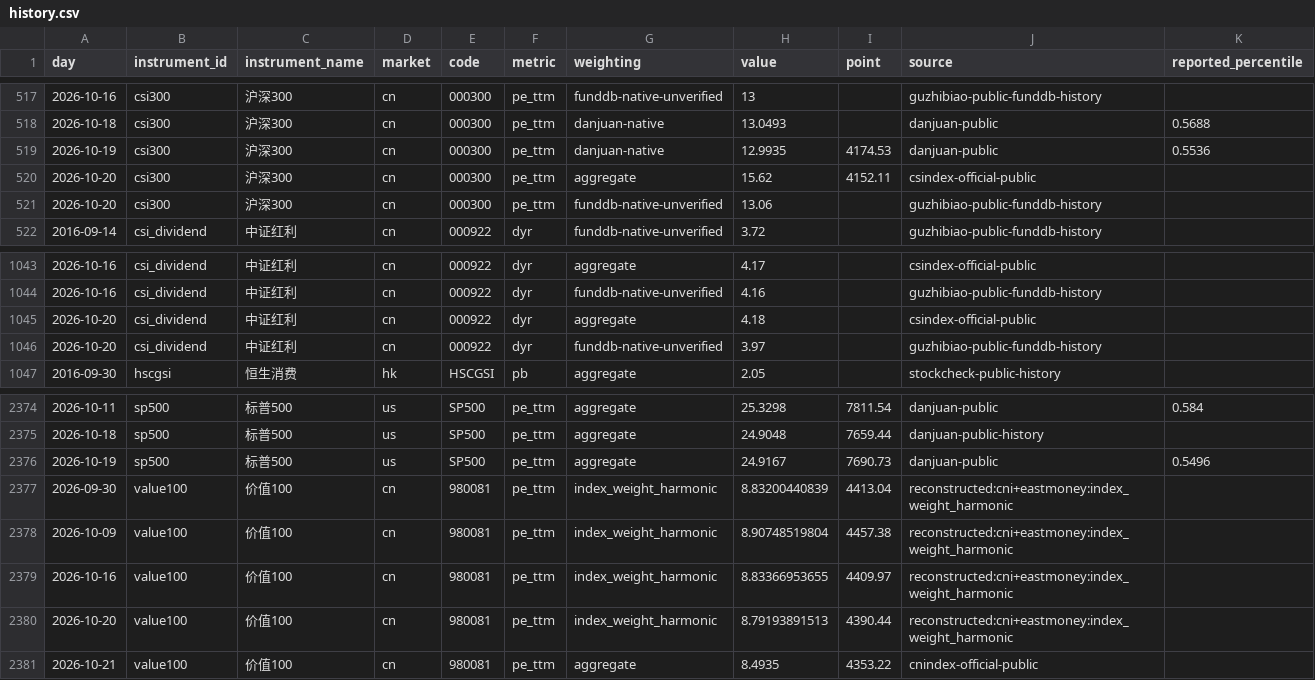
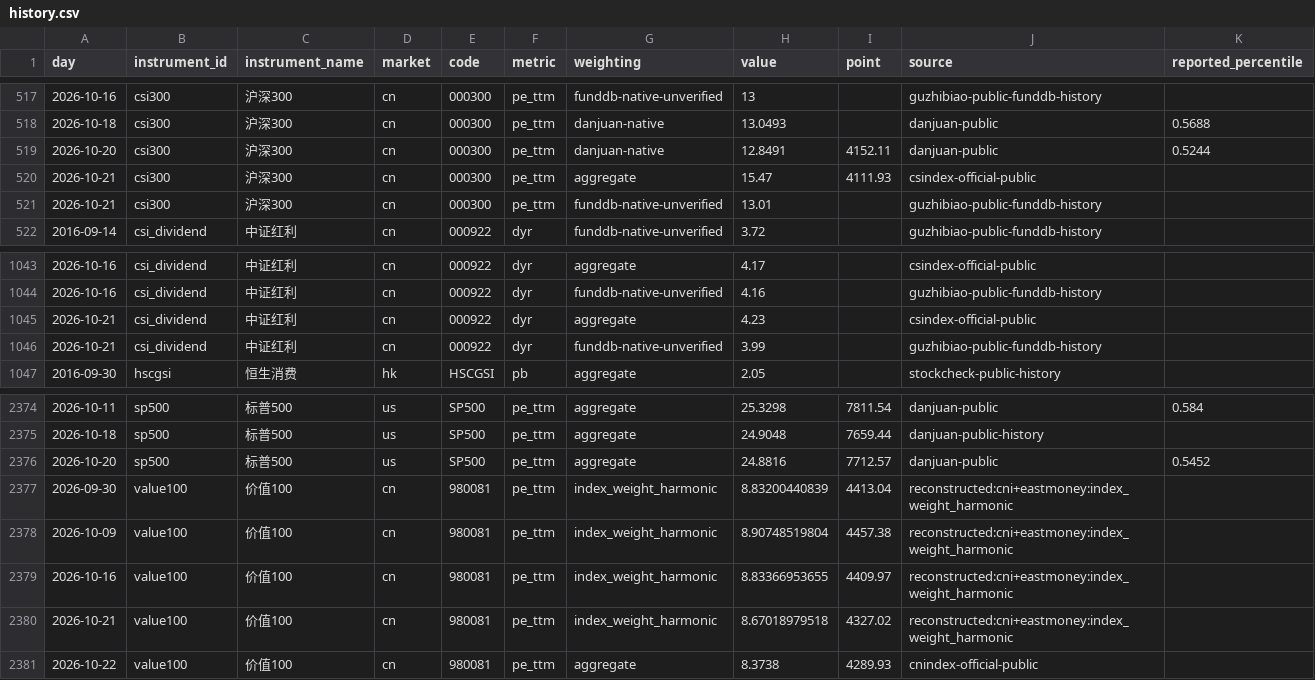
Before and after one commit to OBSERVATER/web, a CSV file: data/history.csv, drawn as a sheet; only a part is shown, gaps mark what is left out.

```diff
--- a/data/history.csv
+++ b/data/history.csv
@@ -518,5 +518,5 @@ day,instrument_id,instrument_name,market,code,metric,weighting,value,point,sourc
 2026-10-18,csi300,沪深300,cn,000300,pe_ttm,danjuan-native,13.0493,,danjuan-public,0.5688
-2026-10-19,csi300,沪深300,cn,000300,pe_ttm,danjuan-native,12.9935,4174.53,danjuan-public,0.5536
-2026-10-20,csi300,沪深300,cn,000300,pe_ttm,aggregate,15.62,4152.11,csindex-official-public,
-2026-10-20,csi300,沪深300,cn,000300,pe_ttm,funddb-native-unverified,13.06,,guzhibiao-public-funddb-history,
+2026-10-20,csi300,沪深300,cn,000300,pe_ttm,danjuan-native,12.8491,4152.11,danjuan-public,0.5244
+2026-10-21,csi300,沪深300,cn,000300,pe_ttm,aggregate,15.47,4111.93,csindex-official-public,
+2026-10-21,csi300,沪深300,cn,000300,pe_ttm,funddb-native-unverified,13.01,,guzhibiao-public-funddb-history,
 2016-09-14,csi_dividend,中证红利,cn,000922,dyr,funddb-native-unverified,3.72,,guzhibiao-public-funddb-history,
@@ -1044,4 +1044,4 @@ day,instrument_id,instrument_name,market,code,metric,weighting,value,point,sourc
 2026-10-16,csi_dividend,中证红利,cn,000922,dyr,funddb-native-unverified,4.16,,guzhibiao-public-funddb-history,
-2026-10-20,csi_dividend,中证红利,cn,000922,dyr,aggregate,4.18,,csindex-official-public,
-2026-10-20,csi_dividend,中证红利,cn,000922,dyr,funddb-native-unverified,3.97,,guzhibiao-public-funddb-history,
+2026-10-21,csi_dividend,中证红利,cn,000922,dyr,aggregate,4.23,,csindex-official-public,
+2026-10-21,csi_dividend,中证红利,cn,000922,dyr,funddb-native-unverified,3.99,,guzhibiao-public-funddb-history,
 2016-09-30,hscgsi,恒生消费,hk,HSCGSI,pb,aggregate,2.05,,stockcheck-public-history,
@@ -2375,3 +2375,3 @@ day,instrument_id,instrument_name,market,code,metric,weighting,value,point,sourc
 2026-10-18,sp500,标普500,us,SP500,pe_ttm,aggregate,24.9048,7659.44,danjuan-public-history,
-2026-10-19,sp500,标普500,us,SP500,pe_ttm,aggregate,24.9167,7690.73,danjuan-public,0.5496
+2026-10-20,sp500,标普500,us,SP500,pe_ttm,aggregate,24.8816,7712.57,danjuan-public,0.5452
 2026-09-30,value100,价值100,cn,980081,pe_ttm,index_weight_harmonic,8.83200440839,4413.04,reconstructed:cni+eastmoney:index_weight_harmonic,
@@ -2379,3 +2379,3 @@ day,instrument_id,instrument_name,market,code,metric,weighting,value,point,sourc
 2026-10-16,value100,价值100,cn,980081,pe_ttm,index_weight_harmonic,8.83366953655,4409.97,reconstructed:cni+eastmoney:index_weight_harmonic,
-2026-10-20,value100,价值100,cn,980081,pe_ttm,index_weight_harmonic,8.79193891513,4390.44,reconstructed:cni+eastmoney:index_weight_harmonic,
-2026-10-21,value100,价值100,cn,980081,pe_ttm,aggregate,8.4935,4353.22,cnindex-official-public,
+2026-10-21,value100,价值100,cn,980081,pe_ttm,index_weight_harmonic,8.67018979518,4327.02,reconstructed:cni+eastmoney:index_weight_harmonic,
+2026-10-22,value100,价值100,cn,980081,pe_ttm,aggregate,8.3738,4289.93,cnindex-official-public,
```
Also changed, not shown: 5 other files.
